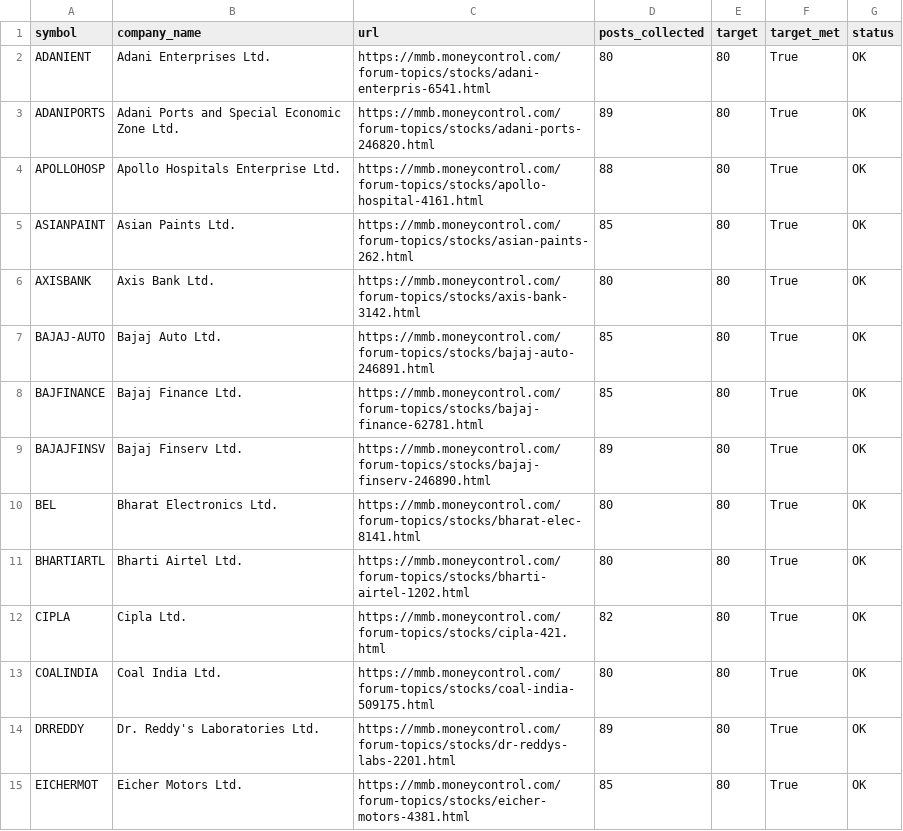
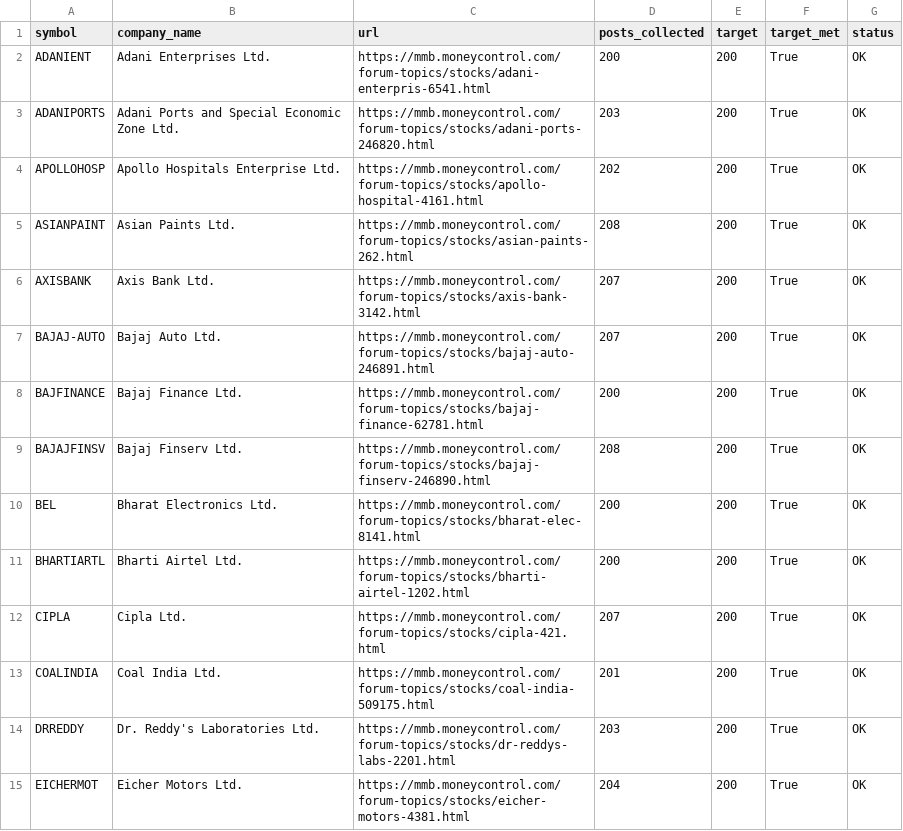
Before and after one commit to roshinip-alt/HINGFIN, a CSV file: Dataset/moneycontrol_board_summary.csv, drawn as a sheet; only a part is shown; the diff covers the shown part only.

```diff
--- a/Dataset/moneycontrol_board_summary.csv
+++ b/Dataset/moneycontrol_board_summary.csv
@@ -1,15 +1,15 @@
 symbol,company_name,url,posts_collected,target,target_met,status
-ADANIENT,Adani Enterprises Ltd.,https://mmb.moneycontrol.com/forum-topics/stocks/adani-enterpris-6541.html,80,80,True,OK
-ADANIPORTS,Adani Ports and Special Economic Zone Ltd.,https://mmb.moneycontrol.com/forum-topics/stocks/adani-ports-246820.html,89,80,True,OK
-APOLLOHOSP,Apollo Hospitals Enterprise Ltd.,https://mmb.moneycontrol.com/forum-topics/stocks/apollo-hospital-4161.html,88,80,True,OK
-ASIANPAINT,Asian Paints Ltd.,https://mmb.moneycontrol.com/forum-topics/stocks/asian-paints-262.html,85,80,True,OK
-AXISBANK,Axis Bank Ltd.,https://mmb.moneycontrol.com/forum-topics/stocks/axis-bank-3142.html,80,80,True,OK
-BAJAJ-AUTO,Bajaj Auto Ltd.,https://mmb.moneycontrol.com/forum-topics/stocks/bajaj-auto-246891.html,85,80,True,OK
-BAJFINANCE,Bajaj Finance Ltd.,https://mmb.moneycontrol.com/forum-topics/stocks/bajaj-finance-62781.html,85,80,True,OK
-BAJAJFINSV,Bajaj Finserv Ltd.,https://mmb.moneycontrol.com/forum-topics/stocks/bajaj-finserv-246890.html,89,80,True,OK
-BEL,Bharat Electronics Ltd.,https://mmb.moneycontrol.com/forum-topics/stocks/bharat-elec-8141.html,80,80,True,OK
-BHARTIARTL,Bharti Airtel Ltd.,https://mmb.moneycontrol.com/forum-topics/stocks/bharti-airtel-1202.html,80,80,True,OK
-CIPLA,Cipla Ltd.,https://mmb.moneycontrol.com/forum-topics/stocks/cipla-421.html,82,80,True,OK
-COALINDIA,Coal India Ltd.,https://mmb.moneycontrol.com/forum-topics/stocks/coal-india-509175.html,80,80,True,OK
-DRREDDY,Dr. Reddy's Laboratories Ltd.,https://mmb.moneycontrol.com/forum-topics/stocks/dr-reddys-labs-2201.html,89,80,True,OK
-EICHERMOT,Eicher Motors Ltd.,https://mmb.moneycontrol.com/forum-topics/stocks/eicher-motors-4381.html,85,80,True,OK
+ADANIENT,Adani Enterprises Ltd.,https://mmb.moneycontrol.com/forum-topics/stocks/adani-enterpris-6541.html,200,200,True,OK
+ADANIPORTS,Adani Ports and Special Economic Zone Ltd.,https://mmb.moneycontrol.com/forum-topics/stocks/adani-ports-246820.html,203,200,True,OK
+APOLLOHOSP,Apollo Hospitals Enterprise Ltd.,https://mmb.moneycontrol.com/forum-topics/stocks/apollo-hospital-4161.html,202,200,True,OK
+ASIANPAINT,Asian Paints Ltd.,https://mmb.moneycontrol.com/forum-topics/stocks/asian-paints-262.html,208,200,True,OK
+AXISBANK,Axis Bank Ltd.,https://mmb.moneycontrol.com/forum-topics/stocks/axis-bank-3142.html,207,200,True,OK
+BAJAJ-AUTO,Bajaj Auto Ltd.,https://mmb.moneycontrol.com/forum-topics/stocks/bajaj-auto-246891.html,207,200,True,OK
+BAJFINANCE,Bajaj Finance Ltd.,https://mmb.moneycontrol.com/forum-topics/stocks/bajaj-finance-62781.html,200,200,True,OK
+BAJAJFINSV,Bajaj Finserv Ltd.,https://mmb.moneycontrol.com/forum-topics/stocks/bajaj-finserv-246890.html,208,200,True,OK
+BEL,Bharat Electronics Ltd.,https://mmb.moneycontrol.com/forum-topics/stocks/bharat-elec-8141.html,200,200,True,OK
+BHARTIARTL,Bharti Airtel Ltd.,https://mmb.moneycontrol.com/forum-topics/stocks/bharti-airtel-1202.html,200,200,True,OK
+CIPLA,Cipla Ltd.,https://mmb.moneycontrol.com/forum-topics/stocks/cipla-421.html,207,200,True,OK
+COALINDIA,Coal India Ltd.,https://mmb.moneycontrol.com/forum-topics/stocks/coal-india-509175.html,201,200,True,OK
+DRREDDY,Dr. Reddy's Laboratories Ltd.,https://mmb.moneycontrol.com/forum-topics/stocks/dr-reddys-labs-2201.html,203,200,True,OK
+EICHERMOT,Eicher Motors Ltd.,https://mmb.moneycontrol.com/forum-topics/stocks/eicher-motors-4381.html,204,200,True,OK
```
Also changed, not shown: 108 edited cells elsewhere in this file, 11 other files.
